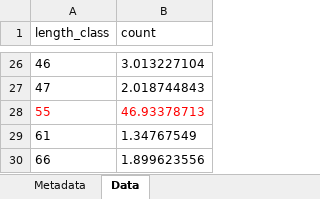
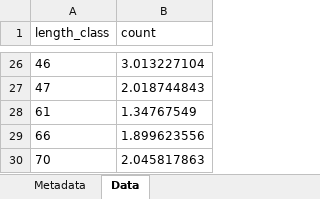
Before and after one commit to nicoyafisheries/nicoyafisheries.github.io, an Excel workbook: data/corvina_length_gillnets_2.5_3_3.5_2014.xlsx, sheet Data, drawn as a sheet; only a part is shown, gaps mark what is left out; the shorter side is filled out with more unchanged rows; values as stored, in another font and other column widths than the file's, no borders; the diff names each change by its address in the sheet, - before the commit and + after, or states it on an @@ line.

```diff
--- a/data/corvina_length_gillnets_2.5_3_3.5_2014.xlsx (sheet Data)
+++ b/data/corvina_length_gillnets_2.5_3_3.5_2014.xlsx (sheet Data)
-row 28: 55 | 46.93378713
```
Also changed, not shown: data/corvina_length_gillnets5_7_2014.xlsx, 1 other file.
